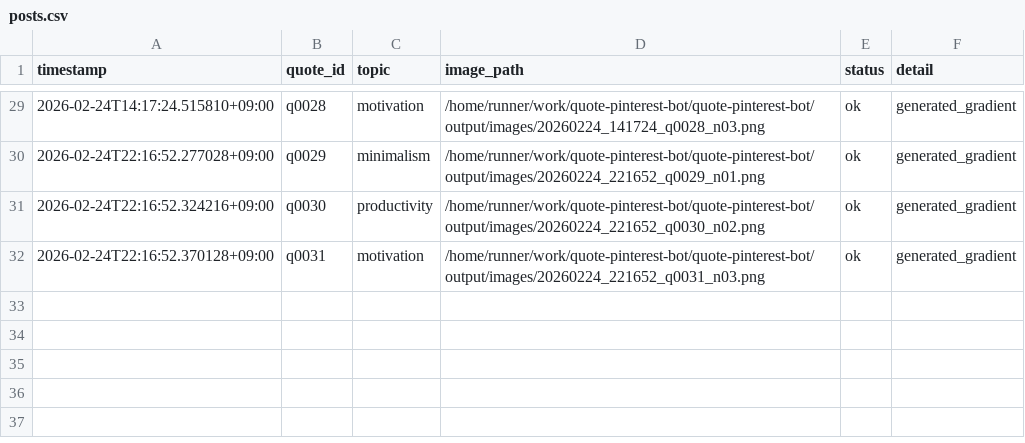
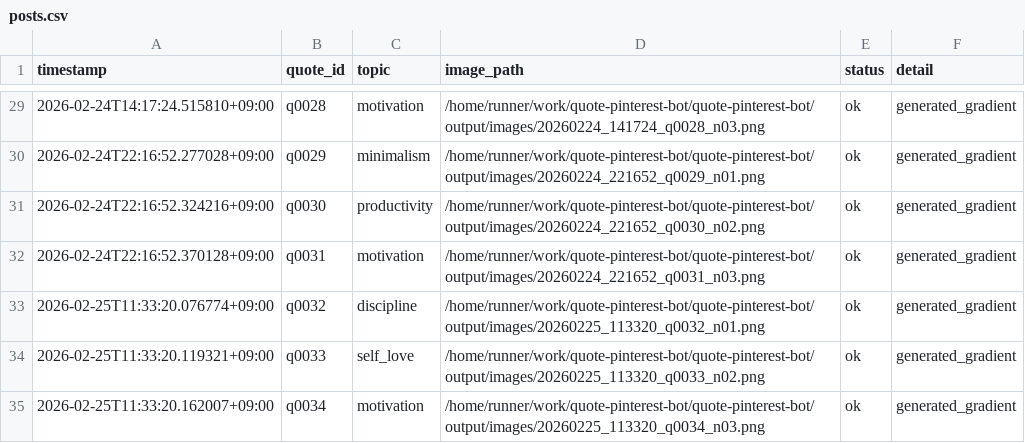
Before and after one commit to p-yoshikawa/quote-pinterest-bot, a CSV file: logs/posts.csv, drawn as a sheet; only a part is shown, gaps mark what is left out; the diff names each change by its address in the sheet, - before the commit and + after, or states it on an @@ line.

Commit message:
bot: auto generate 3 images

```diff
--- a/logs/posts.csv
+++ b/logs/posts.csv
+row 33: 2026-02-25T11:33:20.076774+09:00 | q0032 | discipline | /home/runner/work/quote-pinterest-bot/quote-pinterest-bot/output/images/20260225_113320_q0032_n01.png | ok | generated_gradient
+row 34: 2026-02-25T11:33:20.119321+09:00 | q0033 | self_love | /home/runner/work/quote-pinterest-bot/quote-pinterest-bot/output/images/20260225_113320_q0033_n02.png | ok | generated_gradient
+row 35: 2026-02-25T11:33:20.162007+09:00 | q0034 | motivation | /home/runner/work/quote-pinterest-bot/quote-pinterest-bot/output/images/20260225_113320_q0034_n03.png | ok | generated_gradient
```
Also changed, not shown: 4 other files.
